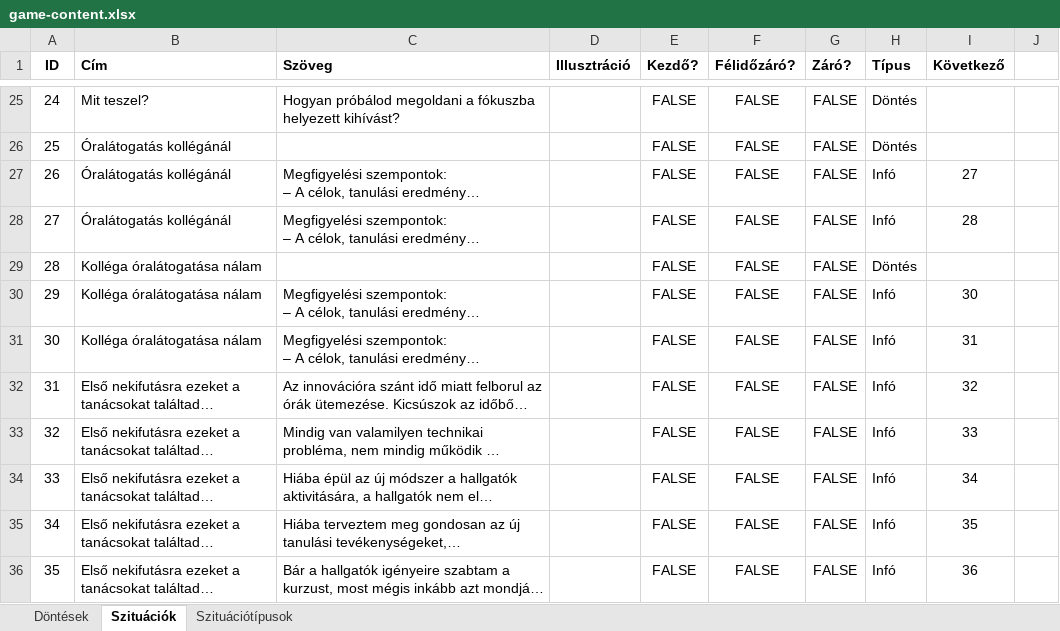
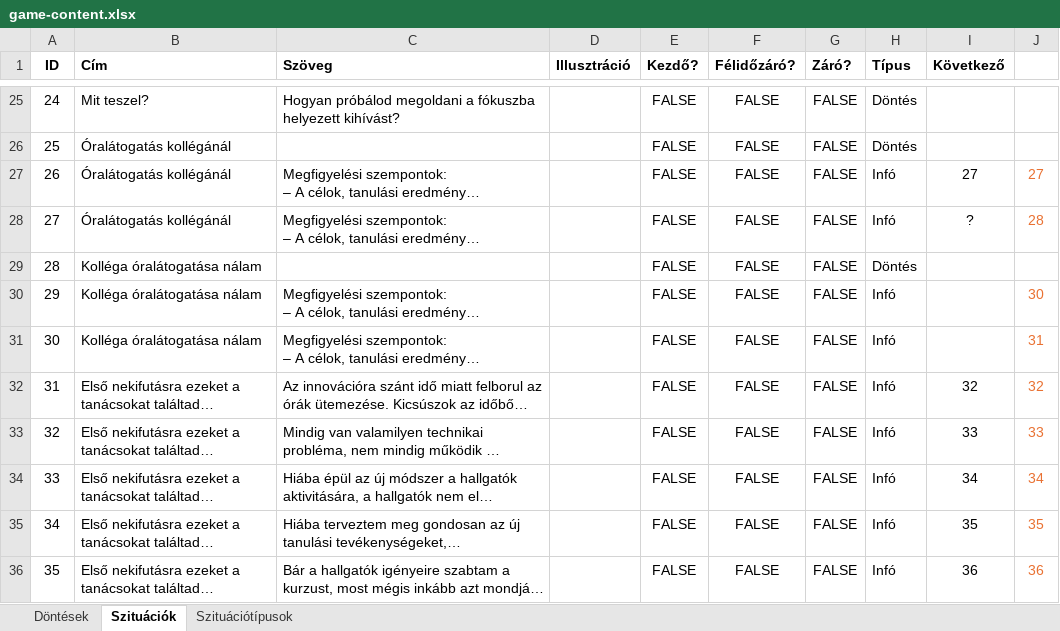
Before and after one commit to Csump/dokk-game, an Excel workbook: Misc/game-content.xlsx, sheet Szituációk, drawn as a sheet; only a part is shown, gaps mark what is left out; long unchanged cells end in …; values as stored, in another font and other column widths than the file's, no borders; conditional formats not drawn; the diff covers the shown part only; the diff names each change by its address in the sheet, - before the commit and + after, or states it on an @@ line.

```diff
--- a/Misc/game-content.xlsx (sheet Szituációk)
+++ b/Misc/game-content.xlsx (sheet Szituációk)
-J27: (empty)
+J27: 27
-I28 (Következő): 28
+I28 (Következő): ?
-J28: (empty)
+J28: 28
-I30 (Következő): 30
+I30 (Következő): (empty)
-J30: (empty)
+J30: 30
-I31 (Következő): 31
+I31 (Következő): (empty)
-J31: (empty)
+J31: 31
-J32: (empty)
+J32: 32
-J33: (empty)
+J33: 33
-J34: (empty)
+J34: 34
-J35: (empty)
+J35: 35
-J36: (empty)
+J36: 36
```
Also changed, not shown: 40 edited cells elsewhere in this sheet, sheet Döntések, formulas that keep their value, Misc/game-content-edited.xlsx.
